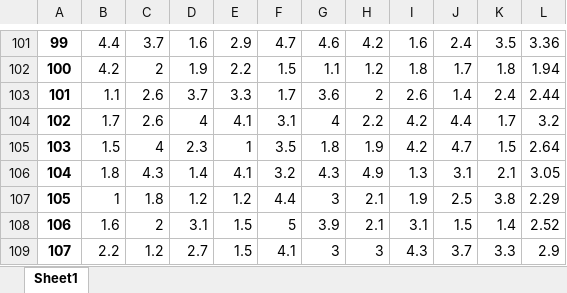
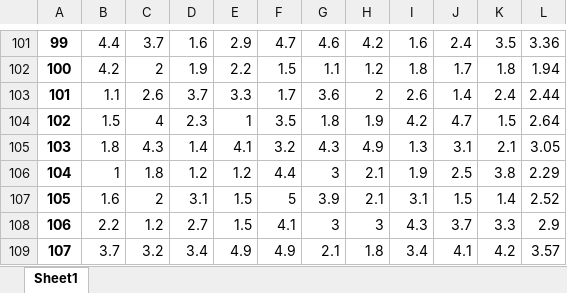
Before and after one commit to GiangTT1909/TourismRecommendation, an Excel workbook: src/gatourism/data_C.xlsx, sheet Sheet1, drawn as a sheet; only a part is shown, gaps mark what is left out; the shorter side is filled out with more unchanged rows; values as stored, in another font and other column widths than the file's, no borders; removed rows and columns are numbered as before the commit, all else as after; the diff names each change by its address in the sheet, - before the commit and + after, or states it on an @@ line.

```diff
--- a/src/gatourism/data_C.xlsx (sheet Sheet1)
+++ b/src/gatourism/data_C.xlsx (sheet Sheet1)
-row 104: 102 | 1.7 | 2.6 | 4 | 4.1 | 3.1 | 4 | 2.2 | 4.2 | 4.4 | 1.7 | 3.2
@@ column A renumbered from row 104 down @@
```
Also changed, not shown: formulas that keep their value, src/gatourism/data_M-New.xlsx, src/gatourism/data_P.xlsx, 7 other files.
